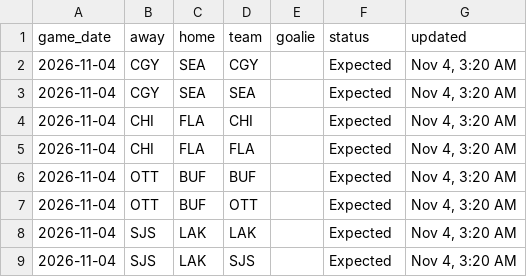
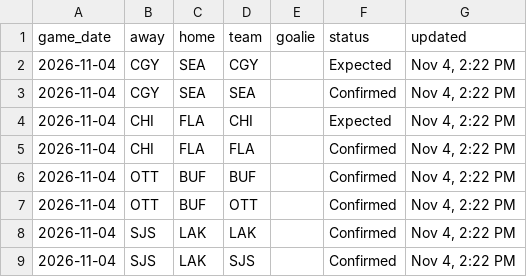
Before and after one commit to marekdoucet/pool-survivor, a CSV file: data/goalies.csv, drawn as a sheet.

```diff
--- a/data/goalies.csv
+++ b/data/goalies.csv
@@ -1,9 +1,9 @@
 game_date,away,home,team,goalie,status,updated
-2026-11-04,CGY,SEA,CGY,,Expected,"Nov 4, 3:20 AM"
-2026-11-04,CGY,SEA,SEA,,Expected,"Nov 4, 3:20 AM"
-2026-11-04,CHI,FLA,CHI,,Expected,"Nov 4, 3:20 AM"
-2026-11-04,CHI,FLA,FLA,,Expected,"Nov 4, 3:20 AM"
-2026-11-04,OTT,BUF,BUF,,Expected,"Nov 4, 3:20 AM"
-2026-11-04,OTT,BUF,OTT,,Expected,"Nov 4, 3:20 AM"
-2026-11-04,SJS,LAK,LAK,,Expected,"Nov 4, 3:20 AM"
-2026-11-04,SJS,LAK,SJS,,Expected,"Nov 4, 3:20 AM"
+2026-11-04,CGY,SEA,CGY,,Expected,"Nov 4, 2:22 PM"
+2026-11-04,CGY,SEA,SEA,,Confirmed,"Nov 4, 2:22 PM"
+2026-11-04,CHI,FLA,CHI,,Expected,"Nov 4, 2:22 PM"
+2026-11-04,CHI,FLA,FLA,,Confirmed,"Nov 4, 2:22 PM"
+2026-11-04,OTT,BUF,BUF,,Confirmed,"Nov 4, 2:22 PM"
+2026-11-04,OTT,BUF,OTT,,Confirmed,"Nov 4, 2:22 PM"
+2026-11-04,SJS,LAK,LAK,,Confirmed,"Nov 4, 2:22 PM"
+2026-11-04,SJS,LAK,SJS,,Confirmed,"Nov 4, 2:22 PM"
```
Also changed, not shown: 3 other files.
